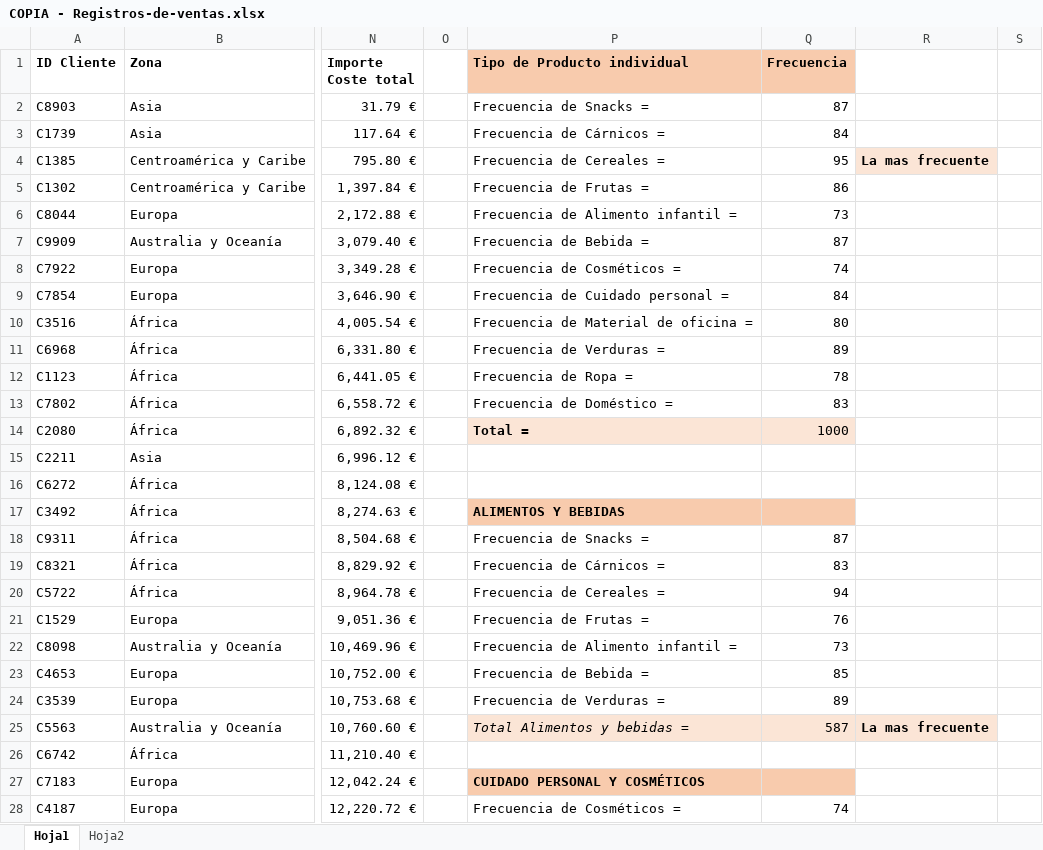
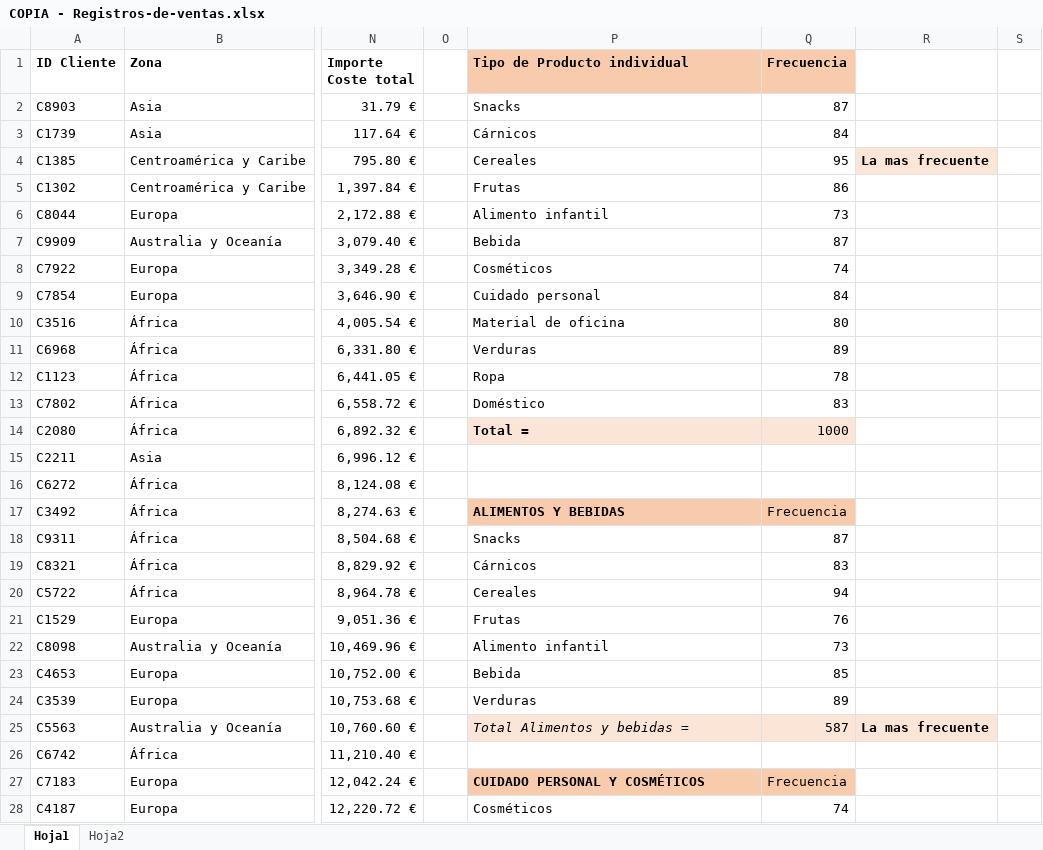
Before and after one commit to FernandoHuilca/EPN-FernandoHuilca, an Excel workbook: Tercer Semestre/Probabilidad y Estadística/Proyecto/COPIA - Registros-de-ventas.xlsx, sheet Hoja1, drawn as a sheet; only a part is shown, gaps mark what is left out; values as stored, in another font and other column widths than the file's, no borders; charts and pictures not drawn; the diff covers the shown part only; the diff names each change by its address in the sheet, - before the commit and + after, or states it on an @@ line.

Commit message:
Subiendo proba

```diff
--- a/Tercer Semestre/Probabilidad y Estadística/Proyecto/COPIA - Registros-de-ventas.xlsx (sheet Hoja1)
+++ b/Tercer Semestre/Probabilidad y Estadística/Proyecto/COPIA - Registros-de-ventas.xlsx (sheet Hoja1)
-P2 (Tipo de Producto individual): Frecuencia de Snacks =
+P2 (Tipo de Producto individual): Snacks
-P3 (Tipo de Producto individual): Frecuencia de Cárnicos =
+P3 (Tipo de Producto individual): Cárnicos
-P4 (Tipo de Producto individual): Frecuencia de Cereales =
+P4 (Tipo de Producto individual): Cereales
-P5 (Tipo de Producto individual): Frecuencia de Frutas =
+P5 (Tipo de Producto individual): Frutas
-P6 (Tipo de Producto individual): Frecuencia de Alimento infantil =
+P6 (Tipo de Producto individual): Alimento infantil
-P7 (Tipo de Producto individual): Frecuencia de Bebida =
+P7 (Tipo de Producto individual): Bebida
-P8 (Tipo de Producto individual): Frecuencia de Cosméticos =
+P8 (Tipo de Producto individual): Cosméticos
-P9 (Tipo de Producto individual): Frecuencia de Cuidado personal =
+P9 (Tipo de Producto individual): Cuidado personal
-P10 (Tipo de Producto individual): Frecuencia de Material de oficina =
+P10 (Tipo de Producto individual): Material de oficina
-P11 (Tipo de Producto individual): Frecuencia de Verduras =
+P11 (Tipo de Producto individual): Verduras
-P12 (Tipo de Producto individual): Frecuencia de Ropa =
+P12 (Tipo de Producto individual): Ropa
-P13 (Tipo de Producto individual): Frecuencia de Doméstico =
+P13 (Tipo de Producto individual): Doméstico
-Q17 (Frecuencia): (empty)
+Q17 (Frecuencia): Frecuencia
-P18 (Tipo de Producto individual): Frecuencia de Snacks =
+P18 (Tipo de Producto individual): Snacks
-P19 (Tipo de Producto individual): Frecuencia de Cárnicos =
+P19 (Tipo de Producto individual): Cárnicos
-P20 (Tipo de Producto individual): Frecuencia de Cereales =
+P20 (Tipo de Producto individual): Cereales
-P21 (Tipo de Producto individual): Frecuencia de Frutas =
+P21 (Tipo de Producto individual): Frutas
-P22 (Tipo de Producto individual): Frecuencia de Alimento infantil =
+P22 (Tipo de Producto individual): Alimento infantil
-P23 (Tipo de Producto individual): Frecuencia de Bebida =
+P23 (Tipo de Producto individual): Bebida
-P24 (Tipo de Producto individual): Frecuencia de Verduras =
+P24 (Tipo de Producto individual): Verduras
-Q27 (Frecuencia): (empty)
+Q27 (Frecuencia): Frecuencia
-P28 (Tipo de Producto individual): Frecuencia de Cosméticos =
+P28 (Tipo de Producto individual): Cosméticos
```
Also changed, not shown: 7 edited cells elsewhere in this sheet, charts or pictures, 3 other files.
